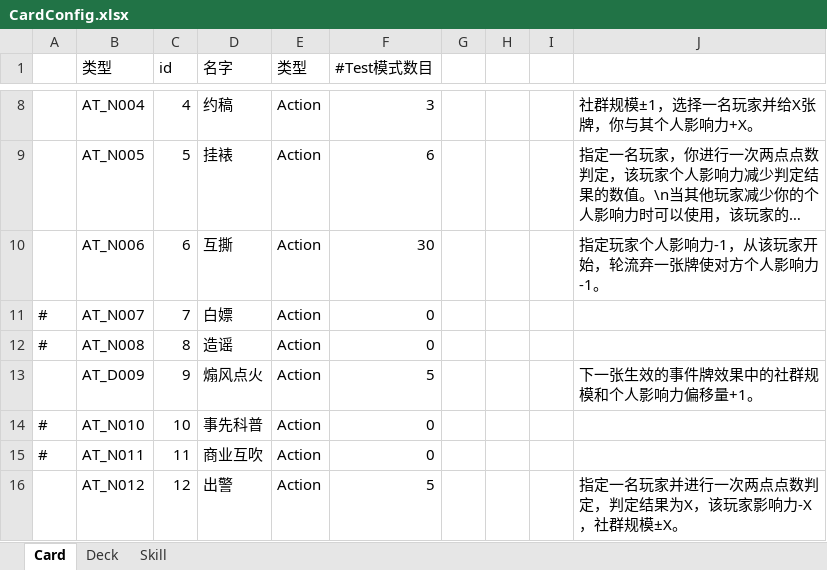
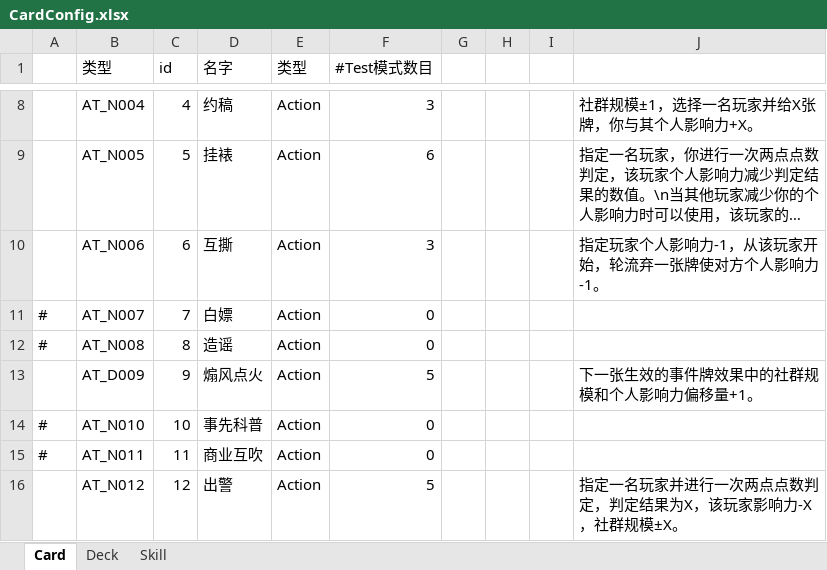
Before and after one commit to 2514962398qqcom/TouhouTrek, an Excel workbook: Excel/CardConfig.xlsx, sheet Card, drawn as a sheet; only a part is shown, gaps mark what is left out; long unchanged cells end in …; values as stored, in another font and other column widths than the file's, no borders; the diff names each change by its address in the sheet, - before the commit and + after, or states it on an @@ line.

```diff
--- a/Excel/CardConfig.xlsx (sheet Card)
+++ b/Excel/CardConfig.xlsx (sheet Card)
-F10 (#Test模式数目): 30
+F10 (#Test模式数目): 3
```
Also changed, not shown: sheet Deck, 18 other files.
